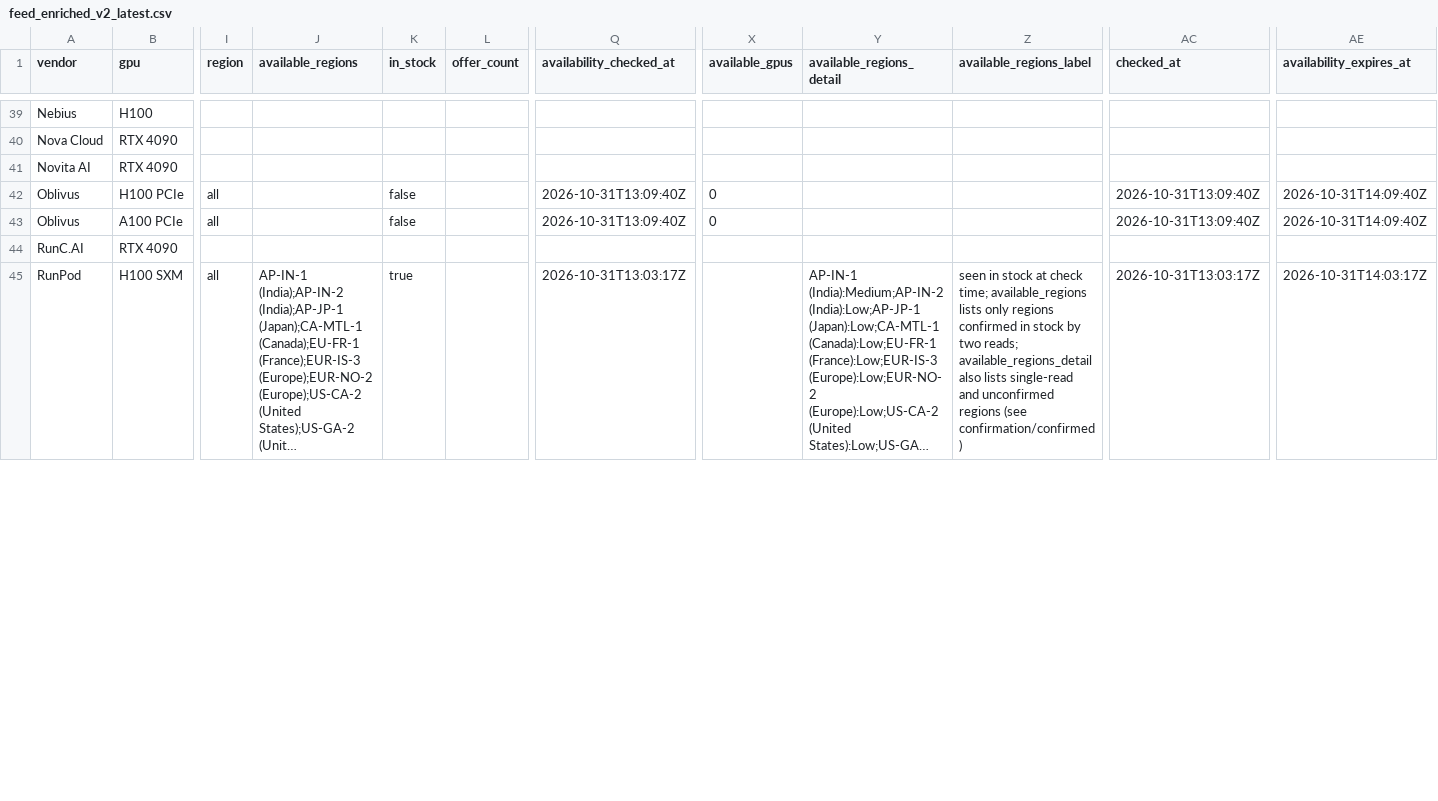
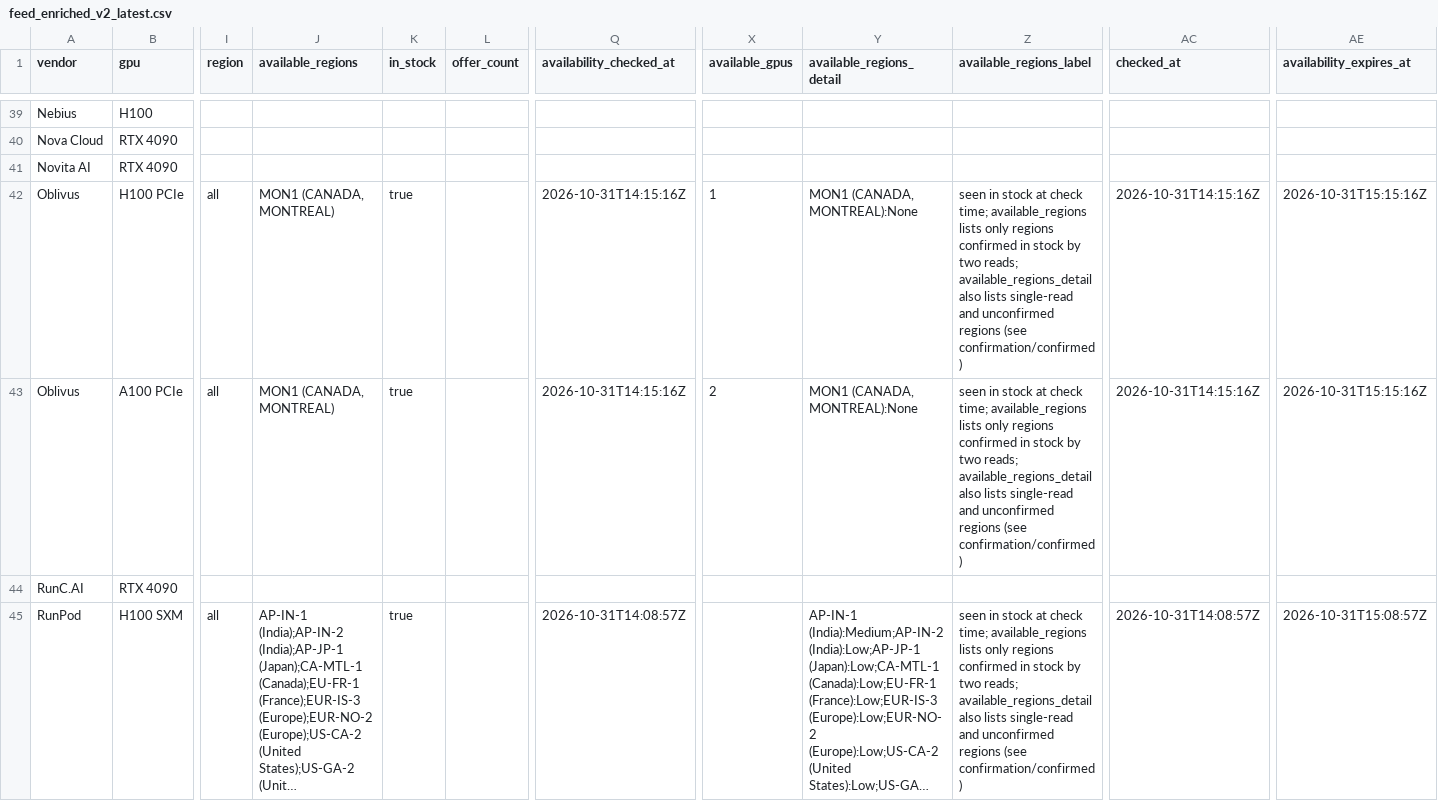
Before and after one commit to connormatthewdouglas/agent-work-stack-deals, a CSV file: latest/feed_enriched_v2_latest.csv, drawn as a sheet; only a part is shown, gaps mark what is left out; long unchanged cells end in …; the diff covers the shown part only; the diff names each change by its address in the sheet, - before the commit and + after, or states it on an @@ line.

Commit message:
scout snapshot 2026-10-31T14:16:25Z gen 20261031T141625Z-35590534

```diff
--- a/latest/feed_enriched_v2_latest.csv
+++ b/latest/feed_enriched_v2_latest.csv
-J42:J43 (available_regions): (empty)
+J42:J43 (available_regions): MON1 (CANADA, MONTREAL)
-K42:K43 (in_stock): false
+K42:K43 (in_stock): true
-Q42:Q43 (availability_checked_at): 2026-10-31T13:09:40Z
+Q42:Q43 (availability_checked_at): 2026-10-31T14:15:16Z
-X42 (available_gpus): 0
+X42 (available_gpus): 1
-Y42:Y43 (available_regions_detail): (empty)
+Y42:Y43 (available_regions_detail): MON1 (CANADA, MONTREAL):None
-Z42:Z43 (available_regions_label): (empty)
+Z42:Z43 (available_regions_label): seen in stock at check time; available_regions lists only regions confirmed in stock by two reads; available_regions_detail also lists single-read and unconfirmed regions (see confirmation/confirmed)
-AC42:AC43 (checked_at): 2026-10-31T13:09:40Z
+AC42:AC43 (checked_at): 2026-10-31T14:15:16Z
-AE42:AE43 (availability_expires_at): 2026-10-31T14:09:40Z
+AE42:AE43 (availability_expires_at): 2026-10-31T15:15:16Z
-X43 (available_gpus): 0
+X43 (available_gpus): 2
-Q45 (availability_checked_at): 2026-10-31T13:03:17Z
+Q45 (availability_checked_at): 2026-10-31T14:08:57Z
-AC45 (checked_at): 2026-10-31T13:03:17Z
+AC45 (checked_at): 2026-10-31T14:08:57Z
-AE45 (availability_expires_at): 2026-10-31T14:03:17Z
+AE45 (availability_expires_at): 2026-10-31T15:08:57Z
```
Also changed, not shown: 96 edited cells elsewhere in this file, 4 other files.
